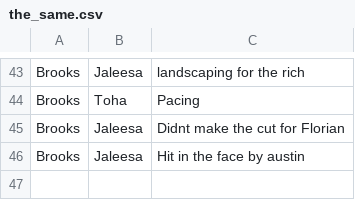
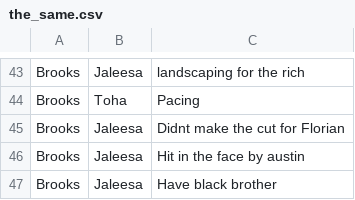
Before and after one commit to VanillaBrooks/the-same, a CSV file: the_same.csv, drawn as a sheet; only a part is shown, gaps mark what is left out.

Commit message:
brooks <-> jaleesa

```diff
--- a/the_same.csv
+++ b/the_same.csv
@@ -46 +46,2 @@ Brooks,Jaleesa,Didnt make the cut for Florian
 Brooks,Jaleesa,Hit in the face by austin
+Brooks,Jaleesa,Have black brother
```
